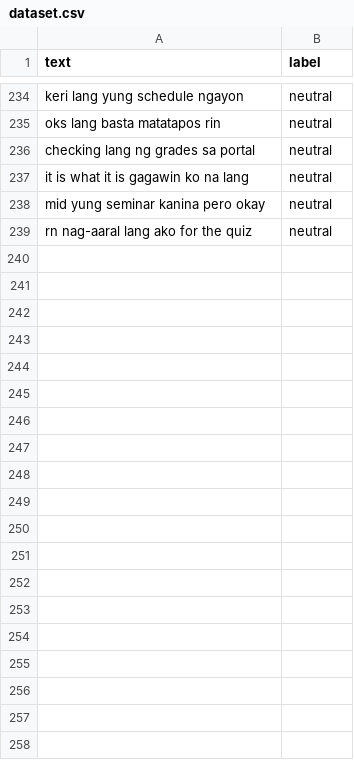
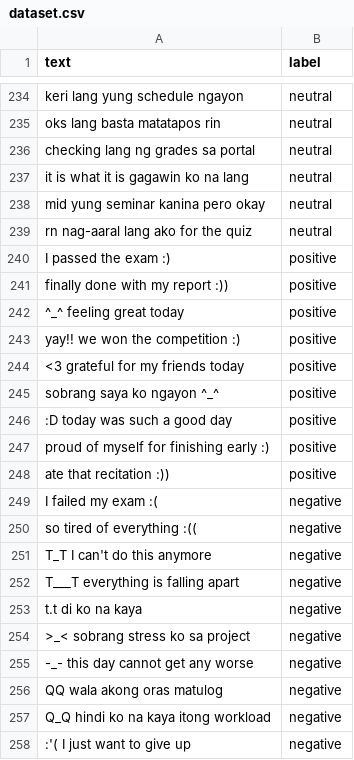
Before and after one commit to talilys/CSS140-1-Final-Project, a CSV file: data/dataset.csv, drawn as a sheet; only a part is shown, gaps mark what is left out; the diff covers the shown part only.

```diff
--- a/data/dataset.csv
+++ b/data/dataset.csv
@@ -239 +239,20 @@ text,label
 "rn nag-aaral lang ako for the quiz",neutral
+"I passed the exam :)",positive
+"finally done with my report :))",positive
+"^_^ feeling great today",positive
+"yay!! we won the competition :)",positive
+"<3 grateful for my friends today",positive
+"sobrang saya ko ngayon ^_^",positive
+":D today was such a good day",positive
+"proud of myself for finishing early :)",positive
+"ate that recitation :))",positive
+"I failed my exam :(",negative
+"so tired of everything :((",negative
+"T_T I can't do this anymore",negative
+"T___T everything is falling apart",negative
+"t.t di ko na kaya",negative
+">_< sobrang stress ko sa project",negative
+"-_- this day cannot get any worse",negative
+"QQ wala akong oras matulog",negative
+"Q_Q hindi ko na kaya itong workload",negative
+":'( I just want to give up",negative
```
Also changed, not shown: 11 added rows elsewhere in this file, 3 other files.
